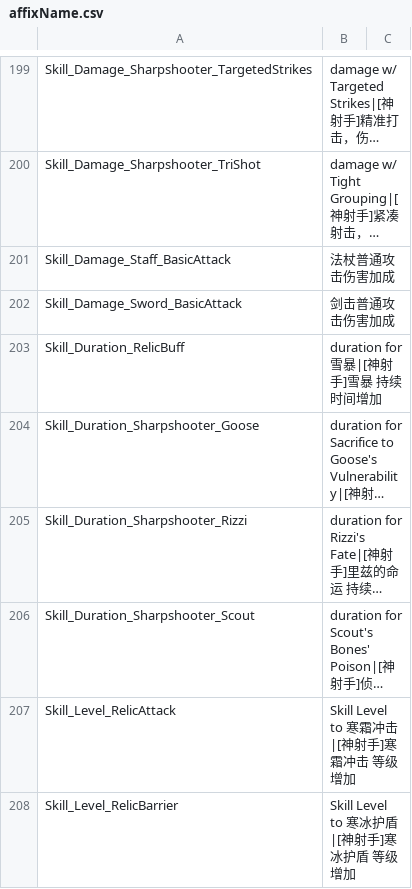
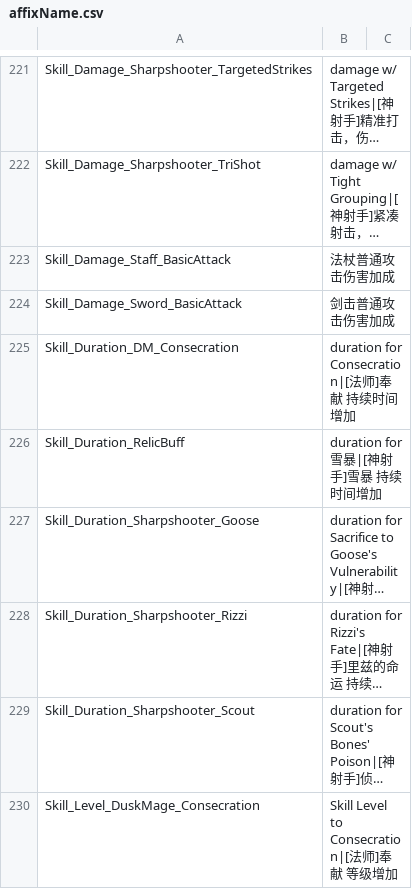
Before and after one commit to Jackxwb/torchlight-3-save-editor, a CSV file: ui/data/affixName.csv, drawn as a sheet; only a part is shown, gaps mark what is left out; the shorter side is filled out with more unchanged rows; long unchanged cells end in …; the diff covers the shown part only; the diff names each change by its address in the sheet, - before the commit and + after, or states it on an @@ line.

```diff
--- a/ui/data/affixName.csv
+++ b/ui/data/affixName.csv
+row 225: Skill_Duration_DM_Consecration | duration for Consecration|[法师]奉献 持续时间增加
+row 230: Skill_Level_DuskMage_Consecration | Skill Level to Consecration|[法师]奉献 等级增加
```
Also changed, not shown: 29 added rows elsewhere in this file, ui/data/.autoColor.csv, ui/data/itemDataRow.csv, 1 other file.
